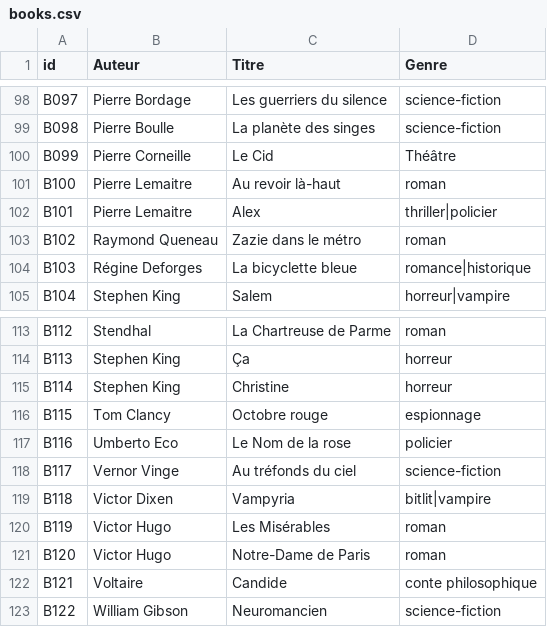
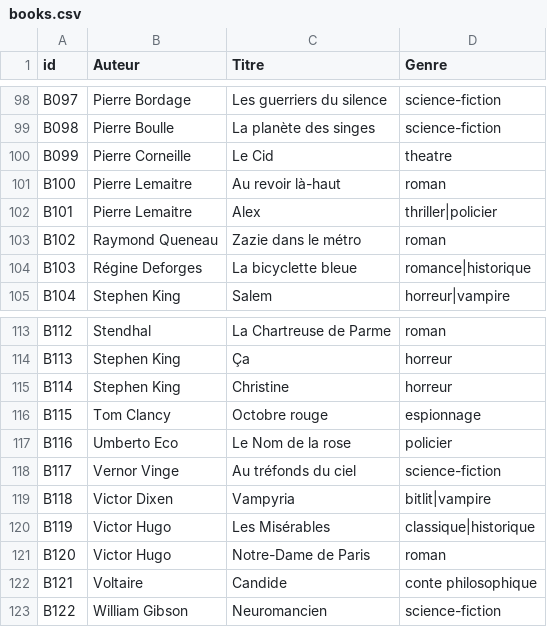
Before and after one commit to medina474/graphe_mesamis_generator, a CSV file: data/books.csv, drawn as a sheet; only a part is shown, gaps mark what is left out; the diff covers the shown part only.

```diff
--- a/data/books.csv
+++ b/data/books.csv
@@ -99,3 +99,3 @@ B097,Pierre Bordage,Les guerriers du silence,science-fiction
 B098,Pierre Boulle,La planète des singes,science-fiction
-B099,Pierre Corneille,Le Cid,Théâtre
+B099,Pierre Corneille,Le Cid,theatre
 B100,Pierre Lemaitre,Au revoir là-haut,roman
@@ -119,3 +119,3 @@ B117,Vernor Vinge,Au tréfonds du ciel,science-fiction
 B118,Victor Dixen,Vampyria,bitlit|vampire
-B119,Victor Hugo,Les Misérables,roman
+B119,Victor Hugo,Les Misérables,classique|historique
 B120,Victor Hugo,Notre-Dame de Paris,roman
```
Also changed, not shown: 8 edited cells elsewhere in this file, 8 other files.
